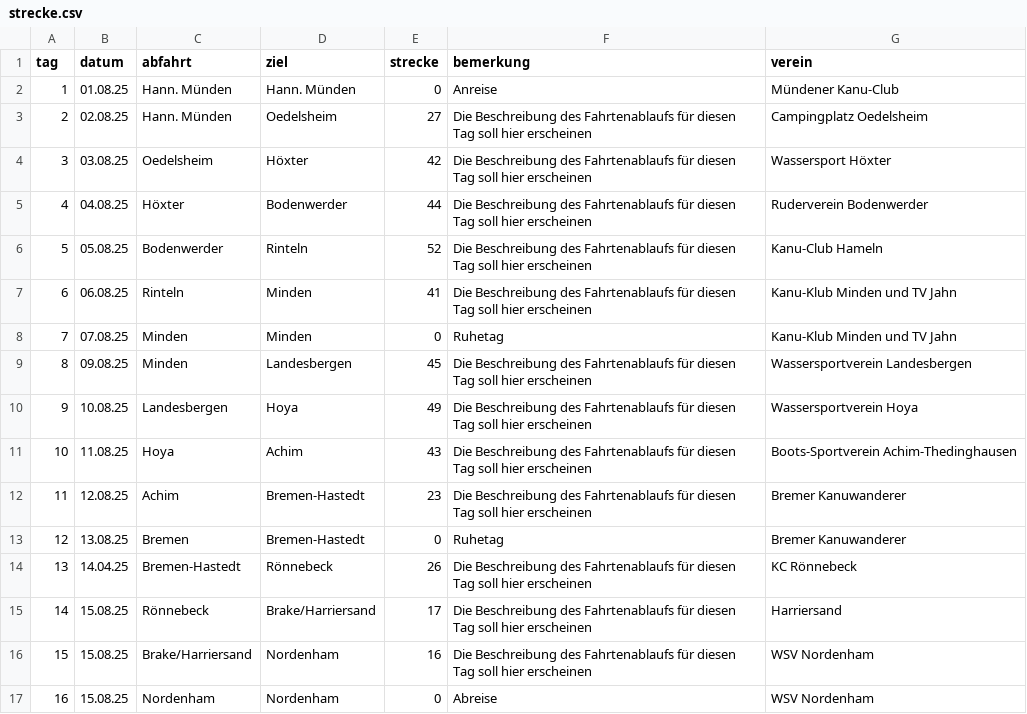
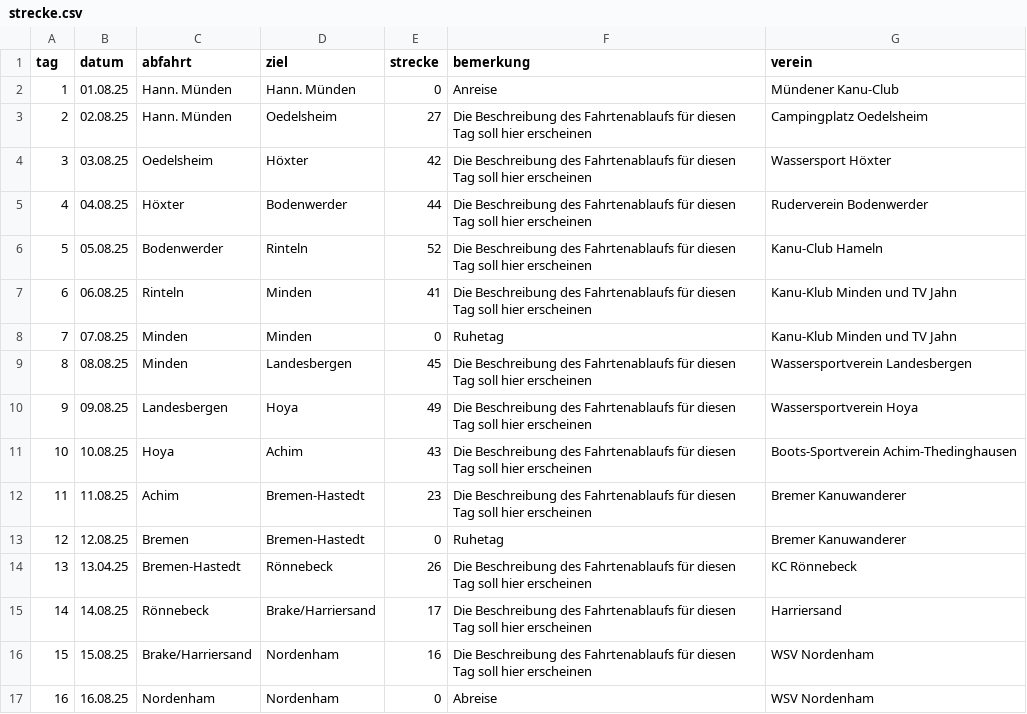
Before and after one commit to Weserfahrt/weserfahrt.github.io, a CSV file: _data/strecke.csv, drawn as a sheet.

Commit message:
Update strecke.csv

```diff
--- a/_data/strecke.csv
+++ b/_data/strecke.csv
@@ -8,10 +8,10 @@ tag,datum,abfahrt,ziel,strecke,bemerkung,verein
 7,07.08.25,Minden,Minden,0,Ruhetag,Kanu-Klub Minden und TV Jahn
-8,09.08.25,Minden,Landesbergen,45,Die Beschreibung des Fahrtenablaufs für diesen Tag soll hier erscheinen,Wassersportverein Landesbergen
-9,10.08.25,Landesbergen,Hoya,49,Die Beschreibung des Fahrtenablaufs für diesen Tag soll hier erscheinen,Wassersportverein Hoya
-10,11.08.25,Hoya,Achim,43,Die Beschreibung des Fahrtenablaufs für diesen Tag soll hier erscheinen,Boots-Sportverein Achim-Thedinghausen
-11,12.08.25,Achim,Bremen-Hastedt,23,Die Beschreibung des Fahrtenablaufs für diesen Tag soll hier erscheinen,Bremer Kanuwanderer
-12,13.08.25,Bremen,Bremen-Hastedt,0,Ruhetag,Bremer Kanuwanderer
-13,14.04.25,Bremen-Hastedt,Rönnebeck,26,Die Beschreibung des Fahrtenablaufs für diesen Tag soll hier erscheinen,KC Rönnebeck
-14,15.08.25,Rönnebeck,Brake/Harriersand,17,Die Beschreibung des Fahrtenablaufs für diesen Tag soll hier erscheinen,Harriersand
+8,08.08.25,Minden,Landesbergen,45,Die Beschreibung des Fahrtenablaufs für diesen Tag soll hier erscheinen,Wassersportverein Landesbergen
+9,09.08.25,Landesbergen,Hoya,49,Die Beschreibung des Fahrtenablaufs für diesen Tag soll hier erscheinen,Wassersportverein Hoya
+10,10.08.25,Hoya,Achim,43,Die Beschreibung des Fahrtenablaufs für diesen Tag soll hier erscheinen,Boots-Sportverein Achim-Thedinghausen
+11,11.08.25,Achim,Bremen-Hastedt,23,Die Beschreibung des Fahrtenablaufs für diesen Tag soll hier erscheinen,Bremer Kanuwanderer
+12,12.08.25,Bremen,Bremen-Hastedt,0,Ruhetag,Bremer Kanuwanderer
+13,13.04.25,Bremen-Hastedt,Rönnebeck,26,Die Beschreibung des Fahrtenablaufs für diesen Tag soll hier erscheinen,KC Rönnebeck
+14,14.08.25,Rönnebeck,Brake/Harriersand,17,Die Beschreibung des Fahrtenablaufs für diesen Tag soll hier erscheinen,Harriersand
 15,15.08.25,Brake/Harriersand,Nordenham,16,Die Beschreibung des Fahrtenablaufs für diesen Tag soll hier erscheinen,WSV Nordenham
-16,15.08.25,Nordenham,Nordenham,0,Abreise,WSV Nordenham
+16,16.08.25,Nordenham,Nordenham,0,Abreise,WSV Nordenham
```
